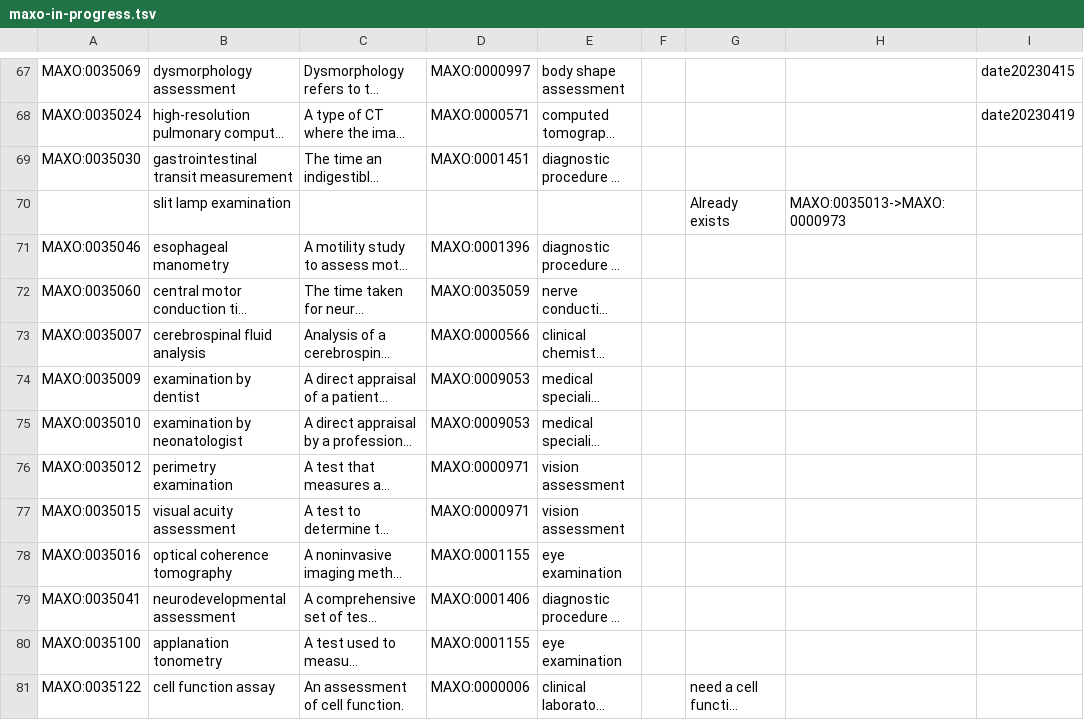
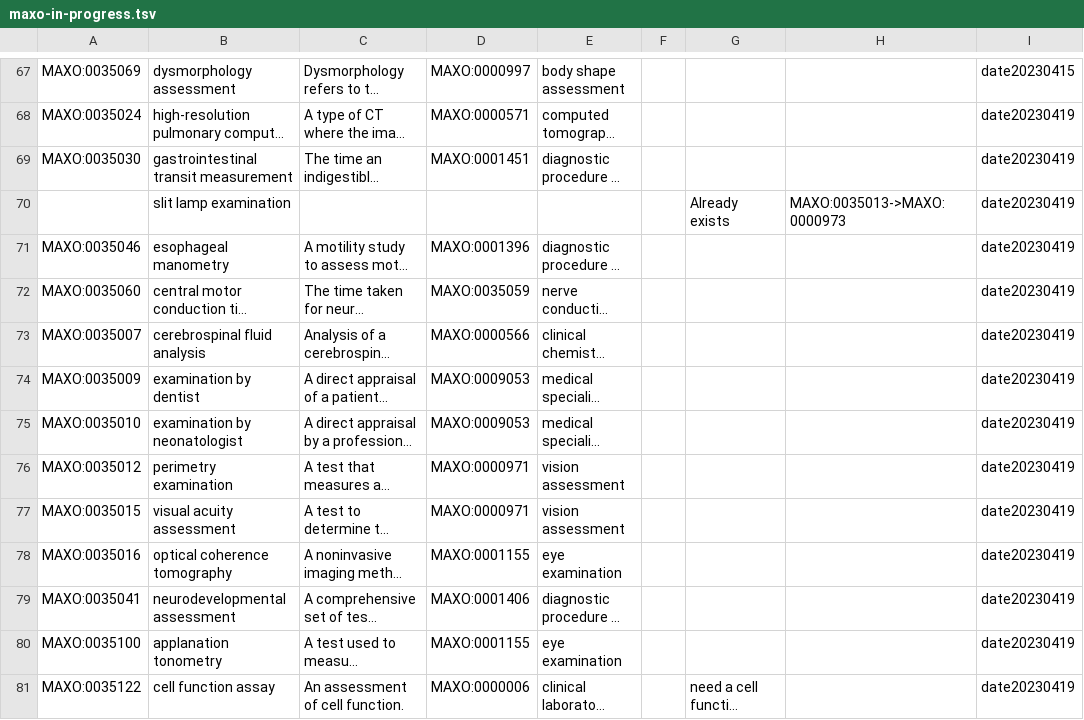
Before and after one commit to monarch-initiative/MAxO, a TSV file: src/templates/maxo-in-progress.tsv, drawn as a sheet; only a part is shown, gaps mark what is left out; long unchanged cells end in …; the diff names each change by its address in the sheet, - before the commit and + after, or states it on an @@ line.

```diff
--- a/src/templates/maxo-in-progress.tsv
+++ b/src/templates/maxo-in-progress.tsv
-I69:I81: (empty)
+I69:I81: date20230419
```
Also changed, not shown: 16 other files.
